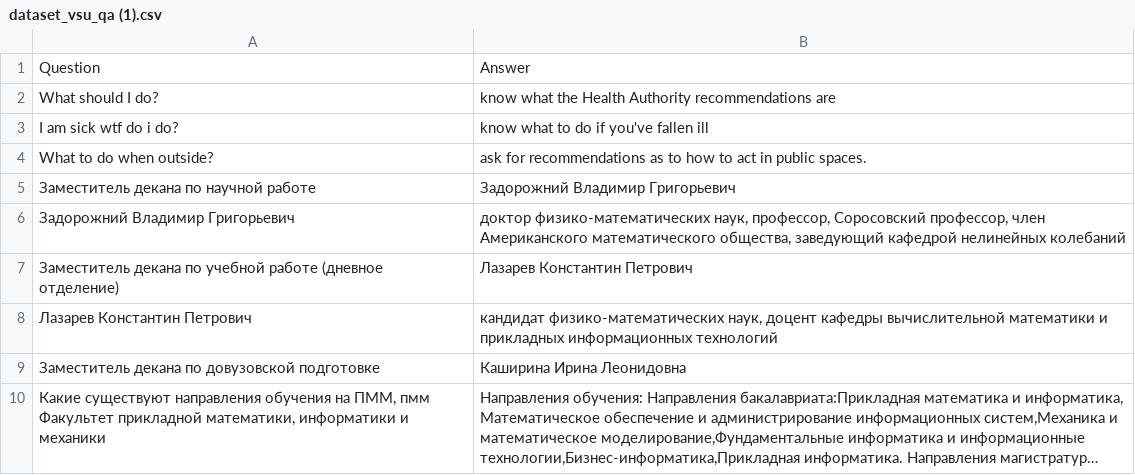
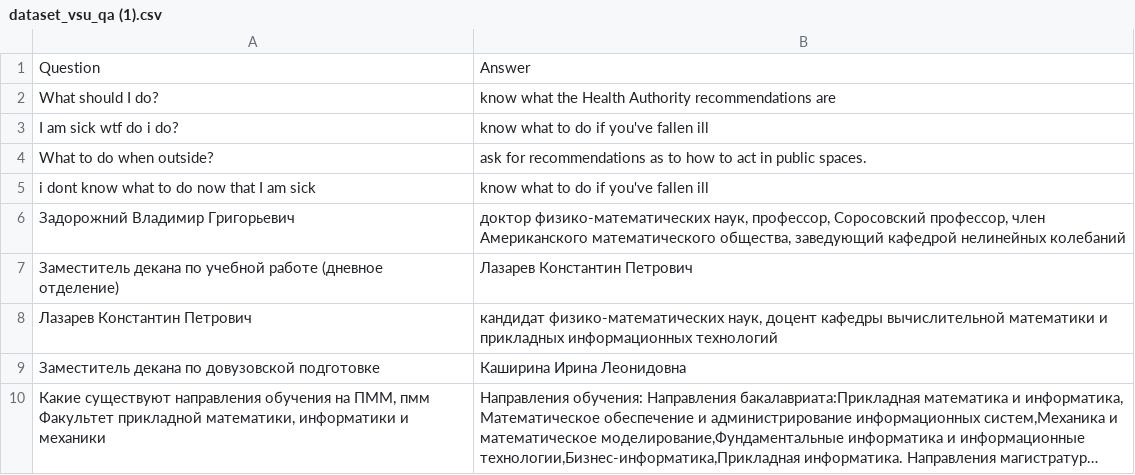
Before and after one commit to daxit99/Chatbot-python, a CSV file: src/core/data/dataset_vsu_qa (1).csv, drawn as a sheet; only a part is shown; long unchanged cells end in …; removed rows and columns are numbered as before the commit, all else as after; the diff names each change by its address in the sheet, - before the commit and + after, or states it on an @@ line.

Commit message:
Update dataset_vsu_qa (1).csv

```diff
--- a/src/core/data/dataset_vsu_qa (1).csv
+++ b/src/core/data/dataset_vsu_qa (1).csv
-row 5: Заместитель декана по научной работе | Задорожний Владимир Григорьевич
+row 5: i dont know what to do now that I am sick | know what to do if you've fallen ill
```
